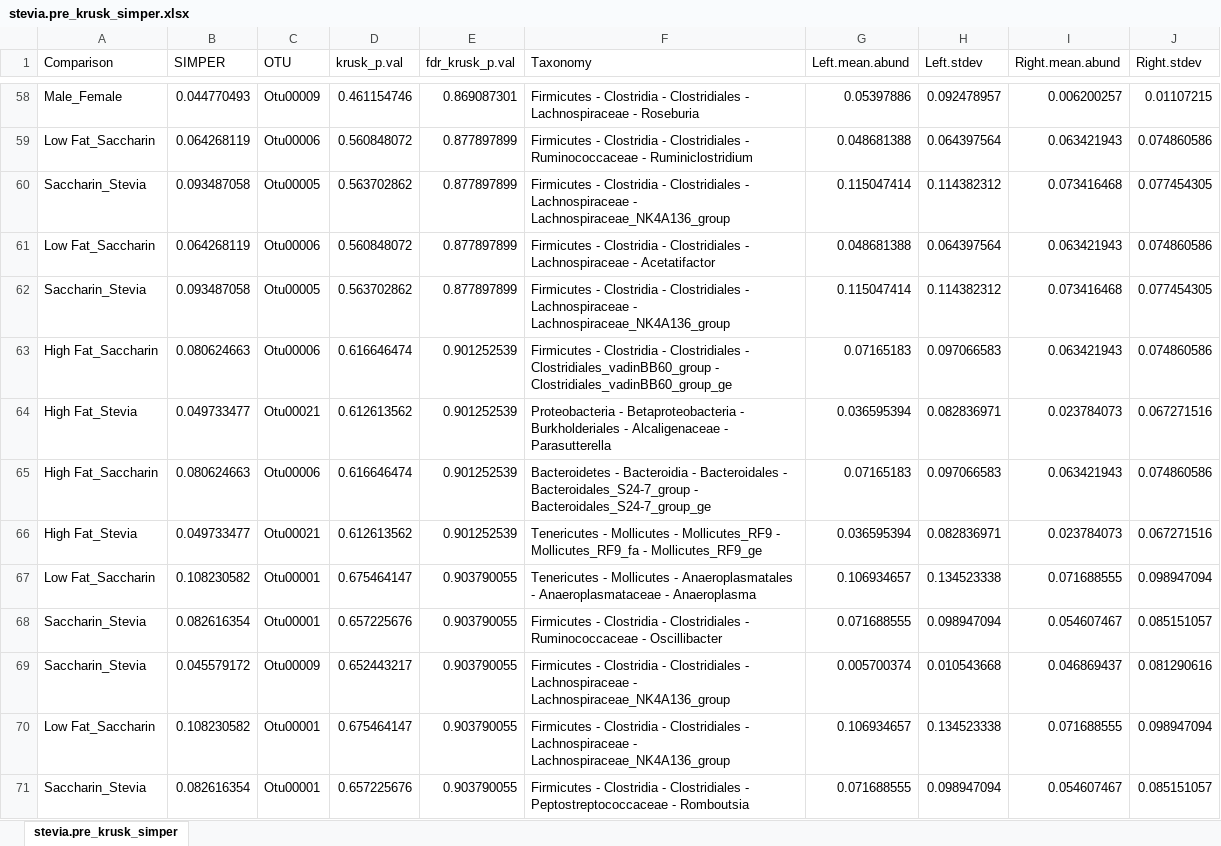
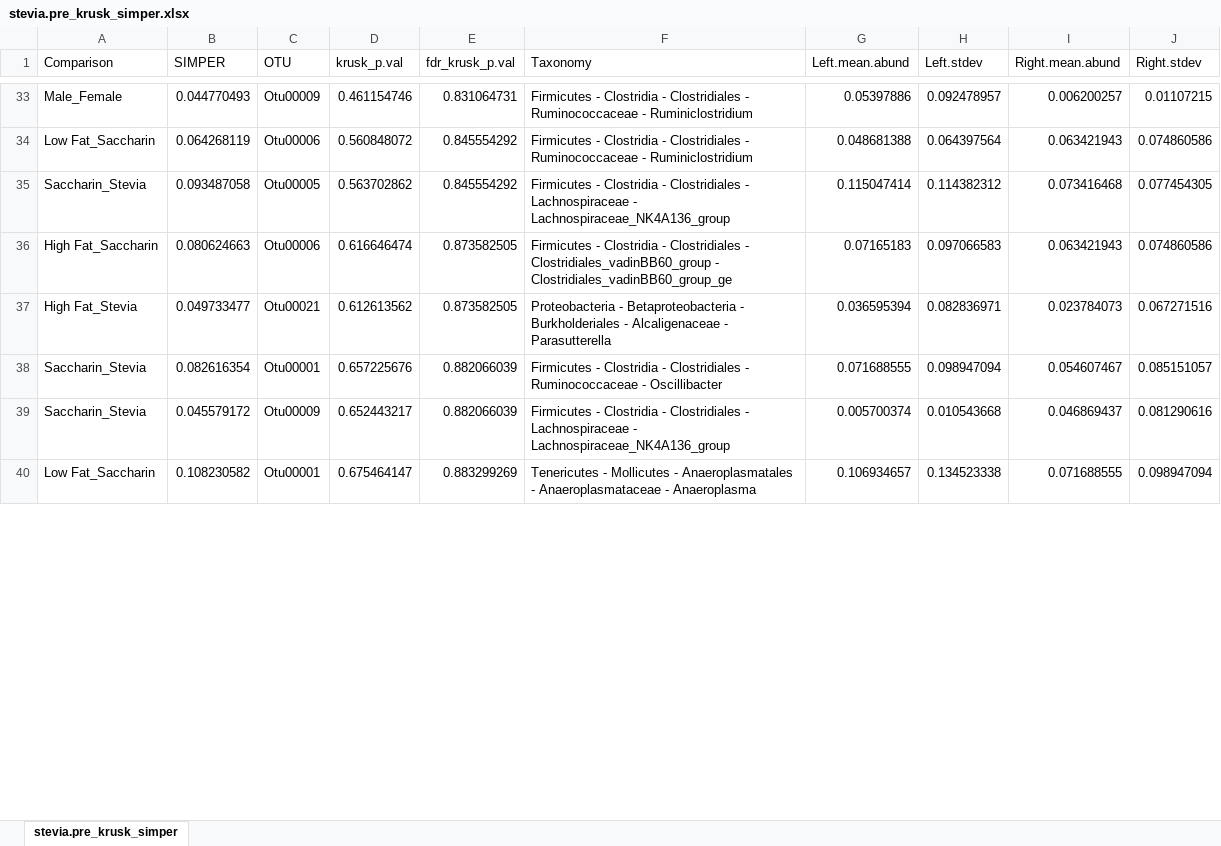
Before and after one commit to ednachiang/Stevia, an Excel workbook: Simper_OTU/stevia.pre_krusk_simper.xlsx, sheet stevia.pre_krusk_simper, drawn as a sheet; only a part is shown, gaps mark what is left out; values as stored, in another font and other column widths than the file's, no borders; removed rows and columns are numbered as before the commit, all else as after; the diff covers the shown part only; the diff names each change by its address in the sheet, - before the commit and + after, or states it on an @@ line.

Commit message:
Fixed stevia simper; added genus-level; updated BH adjustment

```diff
--- a/Simper_OTU/stevia.pre_krusk_simper.xlsx (sheet stevia.pre_krusk_simper)
+++ b/Simper_OTU/stevia.pre_krusk_simper.xlsx (sheet stevia.pre_krusk_simper)
-E33 (fdr_krusk_p.val): 0.869087301
+E33 (fdr_krusk_p.val): 0.831064731
-F33 (Taxonomy): …Clostridiales - Lachnospiraceae - Roseburia
+F33 (Taxonomy): …Clostridiales - Ruminococcaceae - Ruminiclostridium
-E34:E35 (fdr_krusk_p.val): 0.877897899
+E34:E35 (fdr_krusk_p.val): 0.845554292
-row 61: Low Fat_Saccharin | 0.064268119 | Otu00006 | 0.560848072 | 0.877897899 | Firmicutes - Clostridia - Clostridiales - Lachnospiraceae - Acetatifactor | 0.048681388 | 0.064397564 | 0.063421943 | 0.074860586
-row 62: Saccharin_Stevia | 0.093487058 | Otu00005 | 0.563702862 | 0.877897899 | Firmicutes - Clostridia - Clostridiales - Lachnospiraceae - Lachnospiraceae_NK4A136_group | 0.115047414 | 0.114382312 | 0.073416468 | 0.077454305
-E36:E37 (fdr_krusk_p.val): 0.901252539
+E36:E37 (fdr_krusk_p.val): 0.873582505
-row 65: High Fat_Saccharin | 0.080624663 | Otu00006 | 0.616646474 | 0.901252539 | Bacteroidetes - Bacteroidia - Bacteroidales - Bacteroidales_S24-7_group - Bacteroidales_S24-7_group_ge | 0.07165183 | 0.097066583 | 0.063421943 | 0.074860586
-row 66: High Fat_Stevia | 0.049733477 | Otu00021 | 0.612613562 | 0.901252539 | Tenericutes - Mollicutes - Mollicutes_RF9 - Mollicutes_RF9_fa - Mollicutes_RF9_ge | 0.036595394 | 0.082836971 | 0.023784073 | 0.067271516
-row 67: Low Fat_Saccharin | 0.108230582 | Otu00001 | 0.675464147 | 0.903790055 | Tenericutes - Mollicutes - Anaeroplasmatales - Anaeroplasmataceae - Anaeroplasma | 0.106934657 | 0.134523338 | 0.071688555 | 0.098947094
-E38:E39 (fdr_krusk_p.val): 0.903790055
+E38:E39 (fdr_krusk_p.val): 0.882066039
-E40 (fdr_krusk_p.val): 0.903790055
+E40 (fdr_krusk_p.val): 0.883299269
-F40 (Taxonomy): Firmicutes - Clostridia - Clostridiales - Lachnospiraceae - Lachnospiraceae_NK4A136_group
+F40 (Taxonomy): Tenericutes - Mollicutes - Anaeroplasmatales - Anaeroplasmataceae - Anaeroplasma
-row 71: Saccharin_Stevia | 0.082616354 | Otu00001 | 0.657225676 | 0.903790055 | Firmicutes - Clostridia - Clostridiales - Peptostreptococcaceae - Romboutsia | 0.071688555 | 0.098947094 | 0.054607467 | 0.085151057
```
Also changed, not shown: 3 added rows, 41 removed rows and 43 edited cells elsewhere in this sheet, Simper_OTU/stevia.hf_krusk_simper.xlsx, Simper_OTU/stevia.lf_krusk_simper.xlsx, 37 other files.
